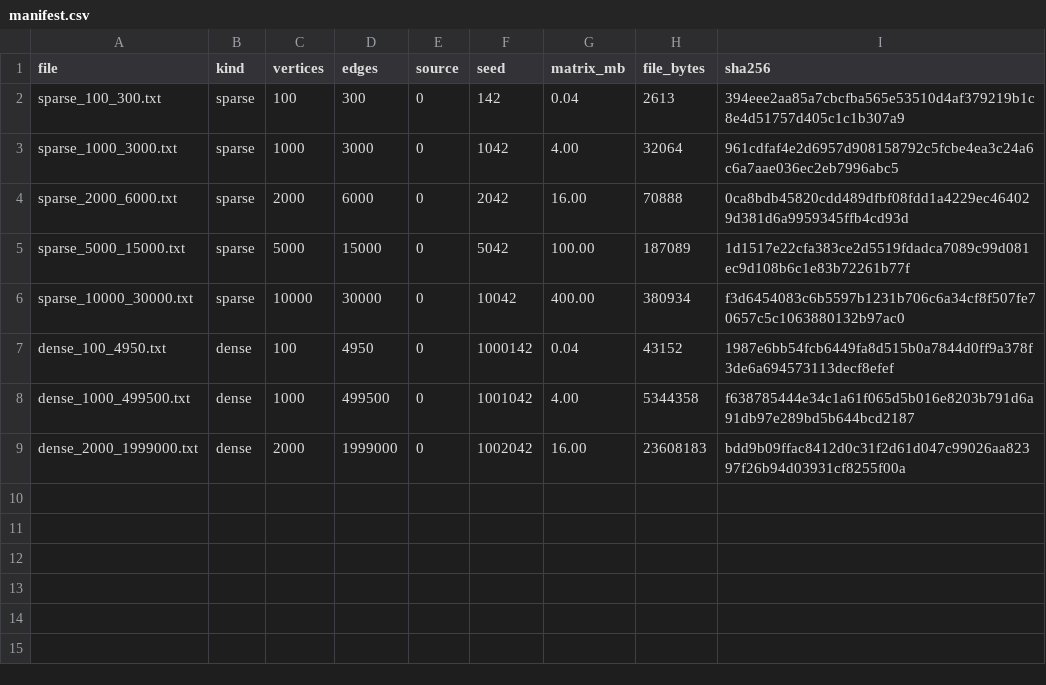
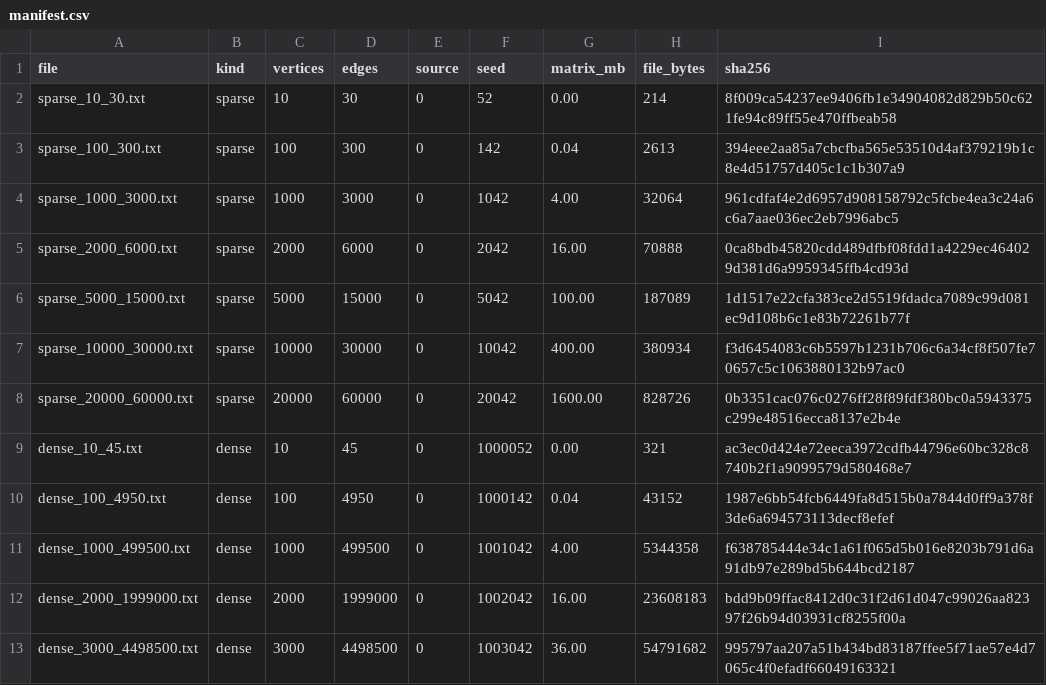
Before and after one commit to nghungvkck/Parallel_Computing, a CSV file: data/manifest.csv, drawn as a sheet.

```diff
--- a/data/manifest.csv
+++ b/data/manifest.csv
@@ -1,2 +1,3 @@
 file,kind,vertices,edges,source,seed,matrix_mb,file_bytes,sha256
+sparse_10_30.txt,sparse,10,30,0,52,0.00,214,8f009ca54237ee9406fb1e34904082d829b50c621fe94c89ff55e470ffbeab58
 sparse_100_300.txt,sparse,100,300,0,142,0.04,2613,394eee2aa85a7cbcfba565e53510d4af379219b1c8e4d51757d405c1c1b307a9
@@ -6,2 +7,4 @@ sparse_5000_15000.txt,sparse,5000,15000,0,5042,100.00,187089,1d1517e22cfa383ce2d
 sparse_10000_30000.txt,sparse,10000,30000,0,10042,400.00,380934,f3d6454083c6b5597b1231b706c6a34cf8f507fe70657c5c1063880132b97ac0
+sparse_20000_60000.txt,sparse,20000,60000,0,20042,1600.00,828726,0b3351cac076c0276ff28f89fdf380bc0a5943375c299e48516ecca8137e2b4e
+dense_10_45.txt,dense,10,45,0,1000052,0.00,321,ac3ec0d424e72eeca3972cdfb44796e60bc328c8740b2f1a9099579d580468e7
 dense_100_4950.txt,dense,100,4950,0,1000142,0.04,43152,1987e6bb54fcb6449fa8d515b0a7844d0ff9a378f3de6a694573113decf8efef
@@ -9 +12,2 @@ dense_1000_499500.txt,dense,1000,499500,0,1001042,4.00,5344358,f638785444e34c1a6
 dense_2000_1999000.txt,dense,2000,1999000,0,1002042,16.00,23608183,bdd9b09ffac8412d0c31f2d61d047c99026aa82397f26b94d03931cf8255f00a
+dense_3000_4498500.txt,dense,3000,4498500,0,1003042,36.00,54791682,995797aa207a51b434bd83187ffee5f71ae57e4d7065c4f0efadf66049163321
```
Also changed, not shown: output/benchmark_dense/results.csv, output/benchmark_sparse/results.csv, 31 other files.
